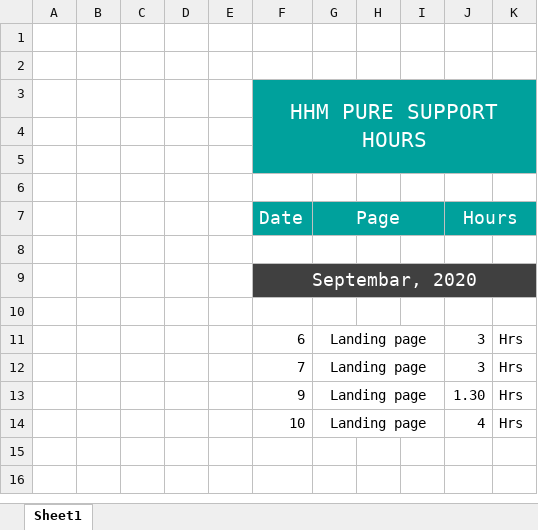
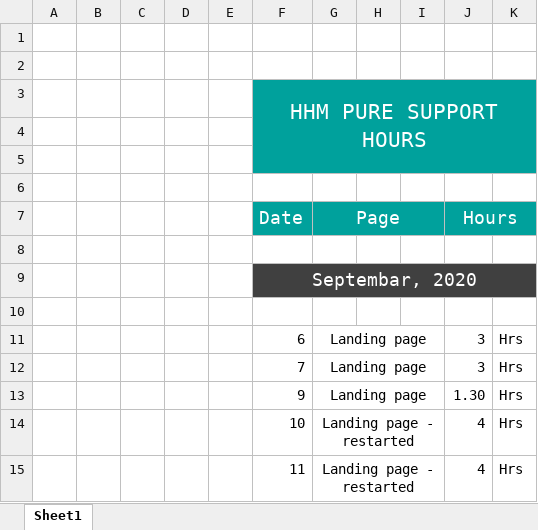
Before and after one commit to akeelAhamed/hhm, an Excel workbook: HHM-Support.xlsx, sheet Sheet1, drawn as a sheet; values as stored, in another font and other column widths than the file's, no borders; the diff names each change by its address in the sheet, - before the commit and + after, or states it on an @@ line.

```diff
--- a/HHM-Support.xlsx (sheet Sheet1)
+++ b/HHM-Support.xlsx (sheet Sheet1)
-G14 (Page): Landing page
+G14 (Page): Landing page - restarted
+row 15:  |  |  |  |  | 11 | Landing page - restarted |  |  | 4 | Hrs
```
Also changed, not shown: 16 other files.
